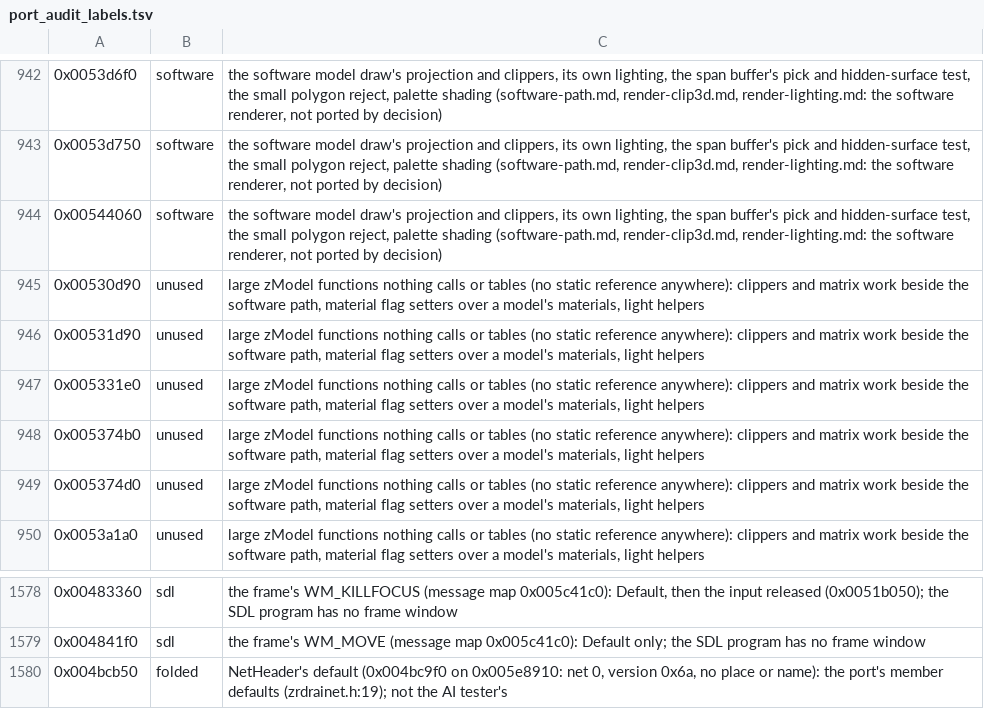
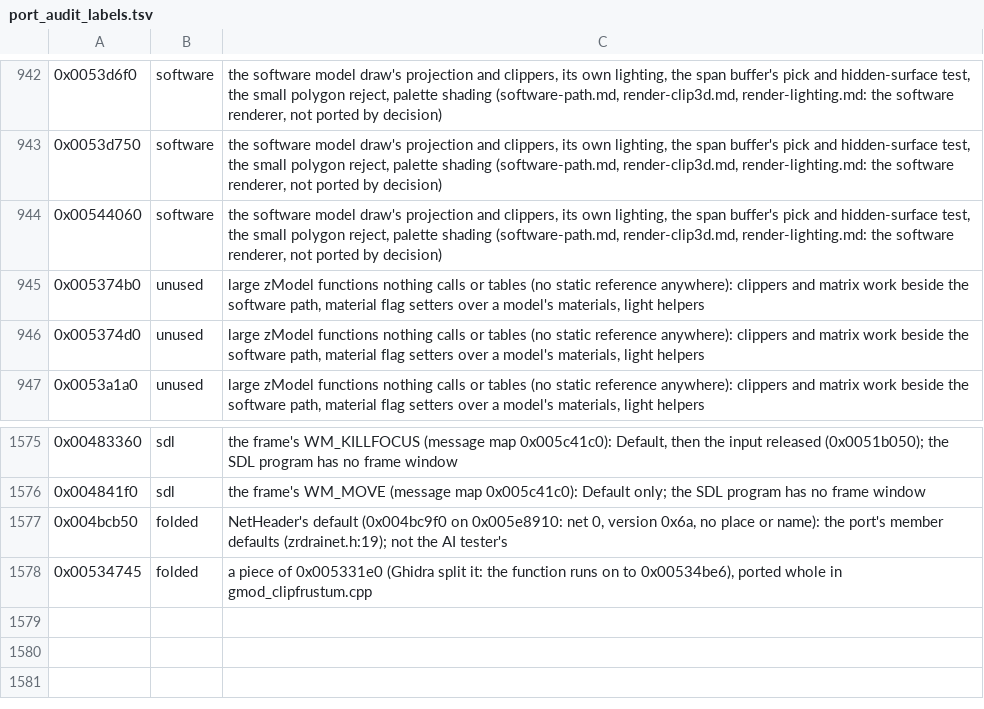
Before and after one commit to telltaleatheist/mech1-remake-re, a TSV file: tools/analysis/port_audit_labels.tsv, drawn as a sheet; only a part is shown, gaps mark what is left out; removed rows and columns are numbered as before the commit, all else as after; the diff names each change by its address in the sheet, - before the commit and + after, or states it on an @@ line.

Commit message:
S16-S18 (Pirate's Moon): main's frustum clippers (1246d6af) crossed with PM's cdecl twins 0x54eb60 (hidden after 0x54d1c0, in port_audit_extra.tsv), 0x54aea0, 0x54be20, 0x54d1c0; test_clipfrustum's PM mode, test_pm_clipfrustum (3,000 polygons each, identical at 24 bits; 2 of 2 breaks); pm-tests.md

```diff
--- a/tools/analysis/port_audit_labels.tsv
+++ b/tools/analysis/port_audit_labels.tsv
-row 945: 0x00530d90 | unused | large zModel functions nothing calls or tables (no static reference anywhere): clippers and matrix work beside the software path, material flag setters over a model's materials, light helpers
-row 946: 0x00531d90 | unused | large zModel functions nothing calls or tables (no static reference anywhere): clippers and matrix work beside the software path, material flag setters over a model's materials, light helpers
-row 947: 0x005331e0 | unused | large zModel functions nothing calls or tables (no static reference anywhere): clippers and matrix work beside the software path, material flag setters over a model's materials, light helpers
+row 1578: 0x00534745 | folded | a piece of 0x005331e0 (Ghidra split it: the function runs on to 0x00534be6), ported whole in gmod_clipfrustum.cpp
```
Also changed, not shown: tools/analysis/port_audit_extra.tsv, 11 other files.
